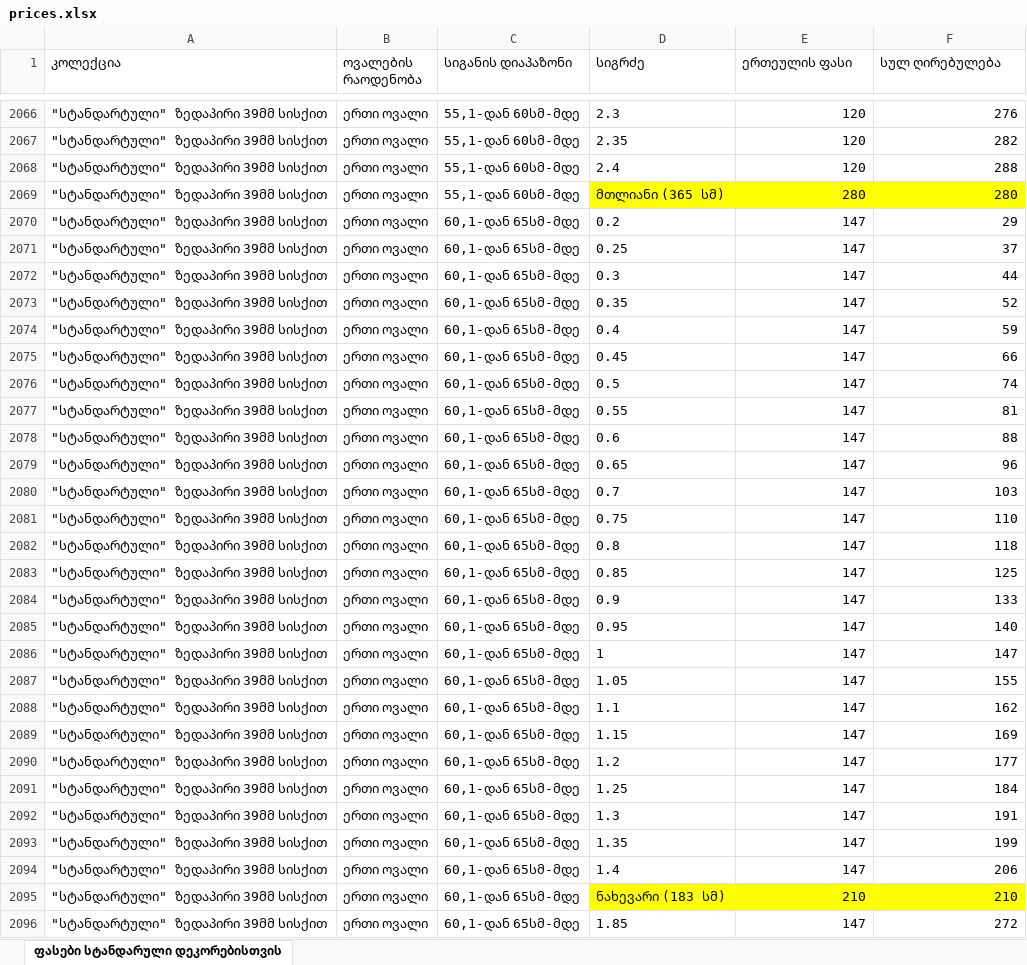
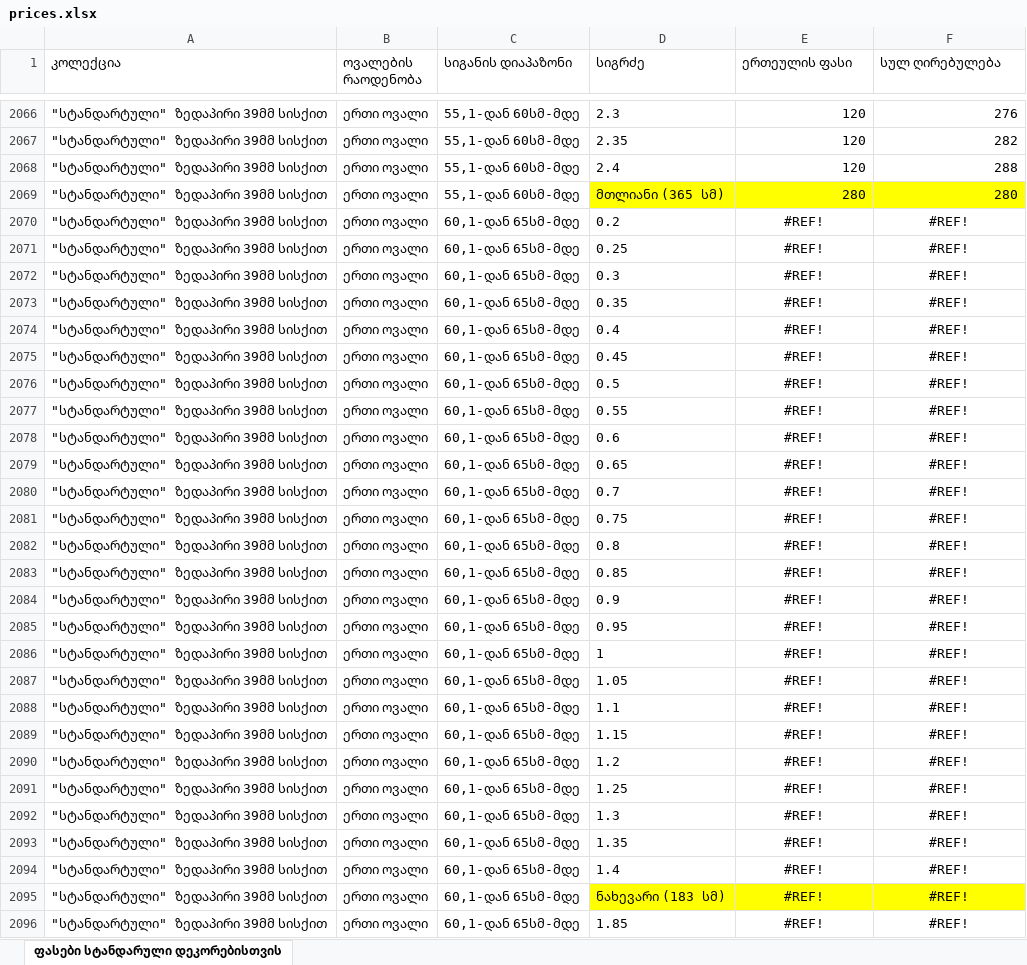
Before and after one commit to KIU-AVANGARDI/AVANGARDI, an Excel workbook: avangardiapi/ns_price/prices.xlsx, sheet ფასები სტანდარული დეკორებისთვის, drawn as a sheet; only a part is shown, gaps mark what is left out; values as stored, in another font and other column widths than the file's, no borders; the diff covers the shown part only; the diff names each change by its address in the sheet, - before the commit and + after, or states it on an @@ line.

```diff
--- a/avangardiapi/ns_price/prices.xlsx (sheet ფასები სტანდარული დეკორებისთვის)
+++ b/avangardiapi/ns_price/prices.xlsx (sheet ფასები სტანდარული დეკორებისთვის)
-E2070:E2094 (ერთეულის ფასი): 147
+E2070:E2094 (ერთეულის ფასი): #REF!
-E2070:F2096 alignment: right
+E2070:F2096 alignment: center
-F2070 (სულ ღირებულება): 29
+F2070 (სულ ღირებულება): #REF!
-F2071 (სულ ღირებულება): 37
+F2071 (სულ ღირებულება): #REF!
-F2072 (სულ ღირებულება): 44
+F2072 (სულ ღირებულება): #REF!
-F2073 (სულ ღირებულება): 52
+F2073 (სულ ღირებულება): #REF!
-F2074 (სულ ღირებულება): 59
+F2074 (სულ ღირებულება): #REF!
-F2075 (სულ ღირებულება): 66
+F2075 (სულ ღირებულება): #REF!
-F2076 (სულ ღირებულება): 74
+F2076 (სულ ღირებულება): #REF!
-F2077 (სულ ღირებულება): 81
+F2077 (სულ ღირებულება): #REF!
-F2078 (სულ ღირებულება): 88
+F2078 (სულ ღირებულება): #REF!
-F2079 (სულ ღირებულება): 96
+F2079 (სულ ღირებულება): #REF!
-F2080 (სულ ღირებულება): 103
+F2080 (სულ ღირებულება): #REF!
-F2081 (სულ ღირებულება): 110
+F2081 (სულ ღირებულება): #REF!
-F2082 (სულ ღირებულება): 118
+F2082 (სულ ღირებულება): #REF!
-F2083 (სულ ღირებულება): 125
+F2083 (სულ ღირებულება): #REF!
-F2084 (სულ ღირებულება): 133
+F2084 (სულ ღირებულება): #REF!
-F2085 (სულ ღირებულება): 140
+F2085 (სულ ღირებულება): #REF!
-F2086 (სულ ღირებულება): 147
+F2086 (სულ ღირებულება): #REF!
-F2087 (სულ ღირებულება): 155
+F2087 (სულ ღირებულება): #REF!
-F2088 (სულ ღირებულება): 162
+F2088 (სულ ღირებულება): #REF!
-F2089 (სულ ღირებულება): 169
+F2089 (სულ ღირებულება): #REF!
-F2090 (სულ ღირებულება): 177
+F2090 (სულ ღირებულება): #REF!
-F2091 (სულ ღირებულება): 184
+F2091 (სულ ღირებულება): #REF!
-F2092 (სულ ღირებულება): 191
+F2092 (სულ ღირებულება): #REF!
-F2093 (სულ ღირებულება): 199
+F2093 (სულ ღირებულება): #REF!
-F2094 (სულ ღირებულება): 206
+F2094 (სულ ღირებულება): #REF!
-E2095 (ერთეულის ფასი): 210
+E2095 (ერთეულის ფასი): #REF!
-F2095 (სულ ღირებულება): 210
+F2095 (სულ ღირებულება): #REF!
-E2096 (ერთეულის ფასი): 147
+E2096 (ერთეულის ფასი): #REF!
-F2096 (სულ ღირებულება): 272
+F2096 (სულ ღირებულება): #REF!
```
Also changed, not shown: 1356 edited cells and cell formats elsewhere in this sheet, 5 other files.
